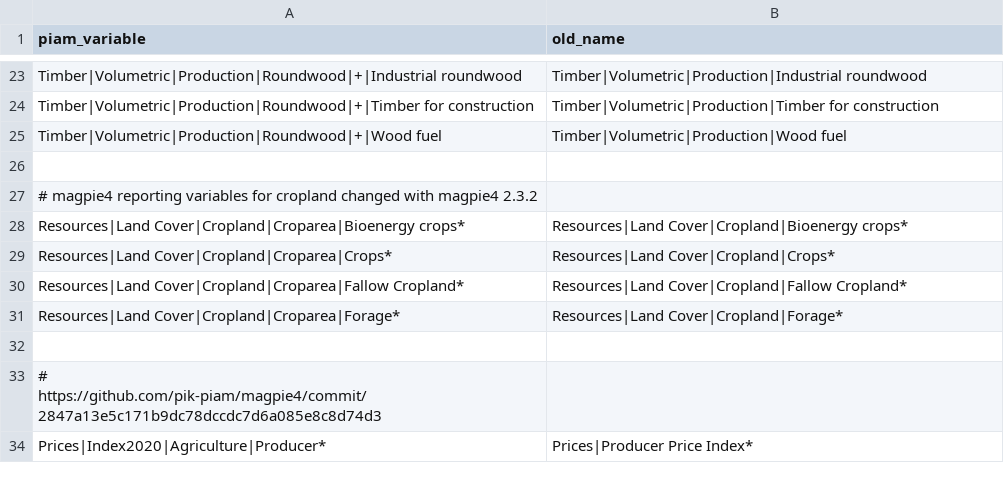
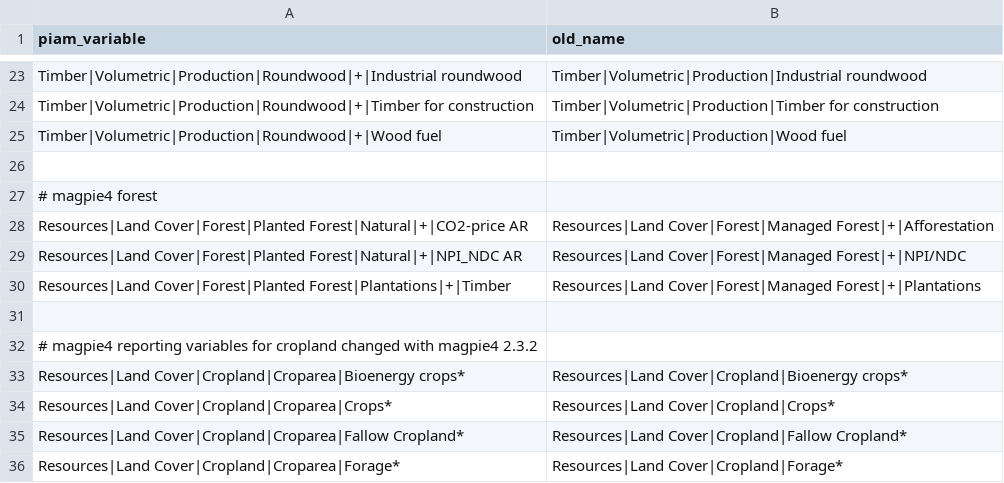
Before and after one commit to tonnrueter/piamInterfaces, a CSV file: inst/renamed_piam_variables.csv, drawn as a sheet; only a part is shown, gaps mark what is left out; the shorter side is filled out with more unchanged rows; the diff names each change by its address in the sheet, - before the commit and + after, or states it on an @@ line.

```diff
--- a/inst/renamed_piam_variables.csv
+++ b/inst/renamed_piam_variables.csv
+row 27: # magpie4 forest
+row 28: Resources|Land Cover|Forest|Planted Forest|Natural|+|CO2-price AR | Resources|Land Cover|Forest|Managed Forest|+|Afforestation
+row 29: Resources|Land Cover|Forest|Planted Forest|Natural|+|NPI_NDC AR | Resources|Land Cover|Forest|Managed Forest|+|NPI/NDC
+row 30: Resources|Land Cover|Forest|Planted Forest|Plantations|+|Timber | Resources|Land Cover|Forest|Managed Forest|+|Plantations
+row 31: (empty)
```
Also changed, not shown: inst/mappings/mapping_AR6.csv, inst/mappings/mapping_AR6_MAgPIE.csv, 5 other files.
